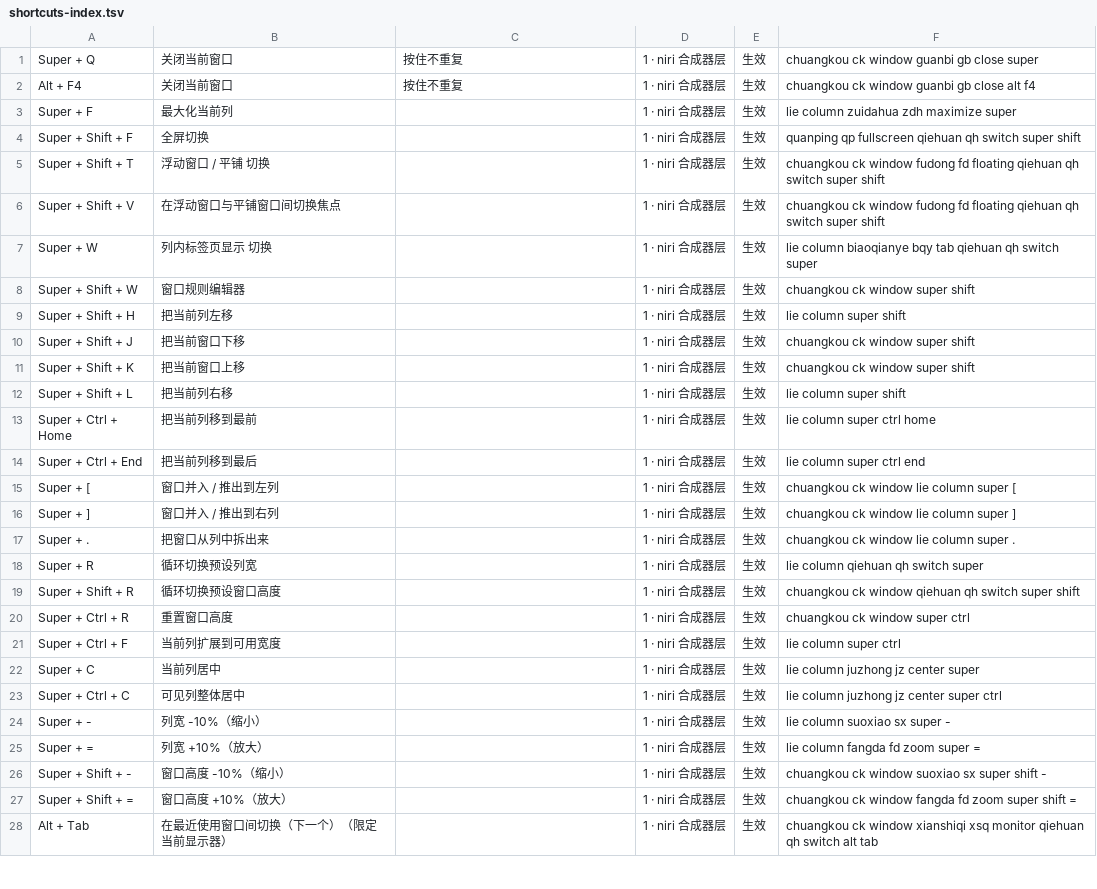
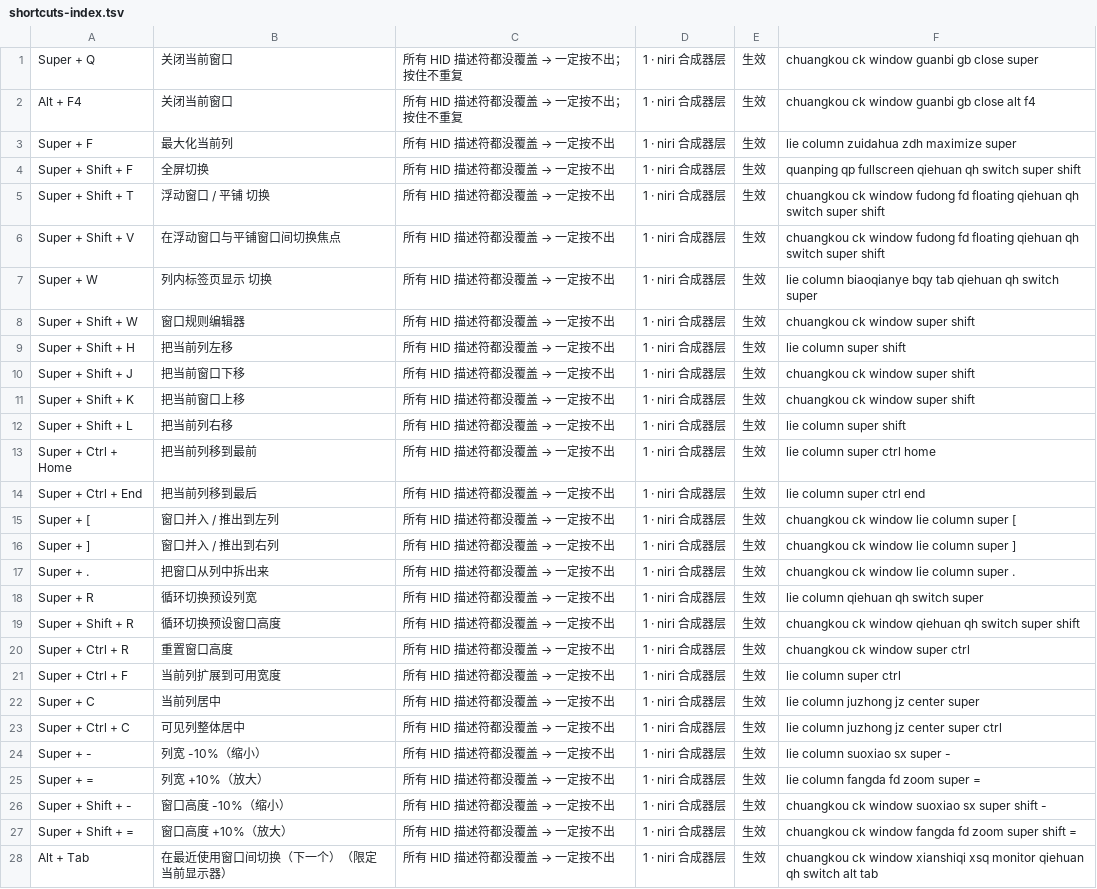
Before and after one commit to Ayeez757/keymap-atlas, a TSV file: examples/shortcuts-index.tsv, drawn as a sheet; only a part is shown; the diff covers the shown part only.

Commit message:
docs(examples): 按当前键盘重新生成示例输出

```diff
--- a/examples/shortcuts-index.tsv
+++ b/examples/shortcuts-index.tsv
@@ -1,28 +1,28 @@
-Super + Q	关闭当前窗口	按住不重复	1 · niri 合成器层	生效	chuangkou ck window guanbi gb close super
-Alt + F4	关闭当前窗口	按住不重复	1 · niri 合成器层	生效	chuangkou ck window guanbi gb close alt f4
-Super + F	最大化当前列		1 · niri 合成器层	生效	lie column zuidahua zdh maximize super
-Super + Shift + F	全屏切换		1 · niri 合成器层	生效	quanping qp fullscreen qiehuan qh switch super shift
-Super + Shift + T	浮动窗口 / 平铺 切换		1 · niri 合成器层	生效	chuangkou ck window fudong fd floating qiehuan qh switch super shift
-Super + Shift + V	在浮动窗口与平铺窗口间切换焦点		1 · niri 合成器层	生效	chuangkou ck window fudong fd floating qiehuan qh switch super shift
-Super + W	列内标签页显示 切换		1 · niri 合成器层	生效	lie column biaoqianye bqy tab qiehuan qh switch super
-Super + Shift + W	窗口规则编辑器		1 · niri 合成器层	生效	chuangkou ck window super shift
-Super + Shift + H	把当前列左移		1 · niri 合成器层	生效	lie column super shift
-Super + Shift + J	把当前窗口下移		1 · niri 合成器层	生效	chuangkou ck window super shift
-Super + Shift + K	把当前窗口上移		1 · niri 合成器层	生效	chuangkou ck window super shift
-Super + Shift + L	把当前列右移		1 · niri 合成器层	生效	lie column super shift
-Super + Ctrl + Home	把当前列移到最前		1 · niri 合成器层	生效	lie column super ctrl home
-Super + Ctrl + End	把当前列移到最后		1 · niri 合成器层	生效	lie column super ctrl end
-Super + [	窗口并入 / 推出到左列		1 · niri 合成器层	生效	chuangkou ck window lie column super [
-Super + ]	窗口并入 / 推出到右列		1 · niri 合成器层	生效	chuangkou ck window lie column super ]
-Super + .	把窗口从列中拆出来		1 · niri 合成器层	生效	chuangkou ck window lie column super .
-Super + R	循环切换预设列宽		1 · niri 合成器层	生效	lie column qiehuan qh switch super
-Super + Shift + R	循环切换预设窗口高度		1 · niri 合成器层	生效	chuangkou ck window qiehuan qh switch super shift
-Super + Ctrl + R	重置窗口高度		1 · niri 合成器层	生效	chuangkou ck window super ctrl
-Super + Ctrl + F	当前列扩展到可用宽度		1 · niri 合成器层	生效	lie column super ctrl
-Super + C	当前列居中		1 · niri 合成器层	生效	lie column juzhong jz center super
-Super + Ctrl + C	可见列整体居中		1 · niri 合成器层	生效	lie column juzhong jz center super ctrl
-Super + -	列宽 -10%（缩小）		1 · niri 合成器层	生效	lie column suoxiao sx super -
-Super + =	列宽 +10%（放大）		1 · niri 合成器层	生效	lie column fangda fd zoom super =
-Super + Shift + -	窗口高度 -10%（缩小）		1 · niri 合成器层	生效	chuangkou ck window suoxiao sx super shift -
-Super + Shift + =	窗口高度 +10%（放大）		1 · niri 合成器层	生效	chuangkou ck window fangda fd zoom super shift =
-Alt + Tab	在最近使用窗口间切换（下一个）（限定当前显示器）		1 · niri 合成器层	生效	chuangkou ck window xianshiqi xsq monitor qiehuan qh switch alt tab
+Super + Q	关闭当前窗口	所有 HID 描述符都没覆盖 → 一定按不出；按住不重复	1 · niri 合成器层	生效	chuangkou ck window guanbi gb close super
+Alt + F4	关闭当前窗口	所有 HID 描述符都没覆盖 → 一定按不出；按住不重复	1 · niri 合成器层	生效	chuangkou ck window guanbi gb close alt f4
+Super + F	最大化当前列	所有 HID 描述符都没覆盖 → 一定按不出	1 · niri 合成器层	生效	lie column zuidahua zdh maximize super
+Super + Shift + F	全屏切换	所有 HID 描述符都没覆盖 → 一定按不出	1 · niri 合成器层	生效	quanping qp fullscreen qiehuan qh switch super shift
+Super + Shift + T	浮动窗口 / 平铺 切换	所有 HID 描述符都没覆盖 → 一定按不出	1 · niri 合成器层	生效	chuangkou ck window fudong fd floating qiehuan qh switch super shift
+Super + Shift + V	在浮动窗口与平铺窗口间切换焦点	所有 HID 描述符都没覆盖 → 一定按不出	1 · niri 合成器层	生效	chuangkou ck window fudong fd floating qiehuan qh switch super shift
+Super + W	列内标签页显示 切换	所有 HID 描述符都没覆盖 → 一定按不出	1 · niri 合成器层	生效	lie column biaoqianye bqy tab qiehuan qh switch super
+Super + Shift + W	窗口规则编辑器	所有 HID 描述符都没覆盖 → 一定按不出	1 · niri 合成器层	生效	chuangkou ck window super shift
+Super + Shift + H	把当前列左移	所有 HID 描述符都没覆盖 → 一定按不出	1 · niri 合成器层	生效	lie column super shift
+Super + Shift + J	把当前窗口下移	所有 HID 描述符都没覆盖 → 一定按不出	1 · niri 合成器层	生效	chuangkou ck window super shift
+Super + Shift + K	把当前窗口上移	所有 HID 描述符都没覆盖 → 一定按不出	1 · niri 合成器层	生效	chuangkou ck window super shift
+Super + Shift + L	把当前列右移	所有 HID 描述符都没覆盖 → 一定按不出	1 · niri 合成器层	生效	lie column super shift
+Super + Ctrl + Home	把当前列移到最前	所有 HID 描述符都没覆盖 → 一定按不出	1 · niri 合成器层	生效	lie column super ctrl home
+Super + Ctrl + End	把当前列移到最后	所有 HID 描述符都没覆盖 → 一定按不出	1 · niri 合成器层	生效	lie column super ctrl end
+Super + [	窗口并入 / 推出到左列	所有 HID 描述符都没覆盖 → 一定按不出	1 · niri 合成器层	生效	chuangkou ck window lie column super [
+Super + ]	窗口并入 / 推出到右列	所有 HID 描述符都没覆盖 → 一定按不出	1 · niri 合成器层	生效	chuangkou ck window lie column super ]
+Super + .	把窗口从列中拆出来	所有 HID 描述符都没覆盖 → 一定按不出	1 · niri 合成器层	生效	chuangkou ck window lie column super .
+Super + R	循环切换预设列宽	所有 HID 描述符都没覆盖 → 一定按不出	1 · niri 合成器层	生效	lie column qiehuan qh switch super
+Super + Shift + R	循环切换预设窗口高度	所有 HID 描述符都没覆盖 → 一定按不出	1 · niri 合成器层	生效	chuangkou ck window qiehuan qh switch super shift
+Super + Ctrl + R	重置窗口高度	所有 HID 描述符都没覆盖 → 一定按不出	1 · niri 合成器层	生效	chuangkou ck window super ctrl
+Super + Ctrl + F	当前列扩展到可用宽度	所有 HID 描述符都没覆盖 → 一定按不出	1 · niri 合成器层	生效	lie column super ctrl
+Super + C	当前列居中	所有 HID 描述符都没覆盖 → 一定按不出	1 · niri 合成器层	生效	lie column juzhong jz center super
+Super + Ctrl + C	可见列整体居中	所有 HID 描述符都没覆盖 → 一定按不出	1 · niri 合成器层	生效	lie column juzhong jz center super ctrl
+Super + -	列宽 -10%（缩小）	所有 HID 描述符都没覆盖 → 一定按不出	1 · niri 合成器层	生效	lie column suoxiao sx super -
+Super + =	列宽 +10%（放大）	所有 HID 描述符都没覆盖 → 一定按不出	1 · niri 合成器层	生效	lie column fangda fd zoom super =
+Super + Shift + -	窗口高度 -10%（缩小）	所有 HID 描述符都没覆盖 → 一定按不出	1 · niri 合成器层	生效	chuangkou ck window suoxiao sx super shift -
+Super + Shift + =	窗口高度 +10%（放大）	所有 HID 描述符都没覆盖 → 一定按不出	1 · niri 合成器层	生效	chuangkou ck window fangda fd zoom super shift =
+Alt + Tab	在最近使用窗口间切换（下一个）（限定当前显示器）	所有 HID 描述符都没覆盖 → 一定按不出	1 · niri 合成器层	生效	chuangkou ck window xianshiqi xsq monitor qiehuan qh switch alt tab
```
Also changed, not shown: 104 edited cells elsewhere in this file, 3 other files.
